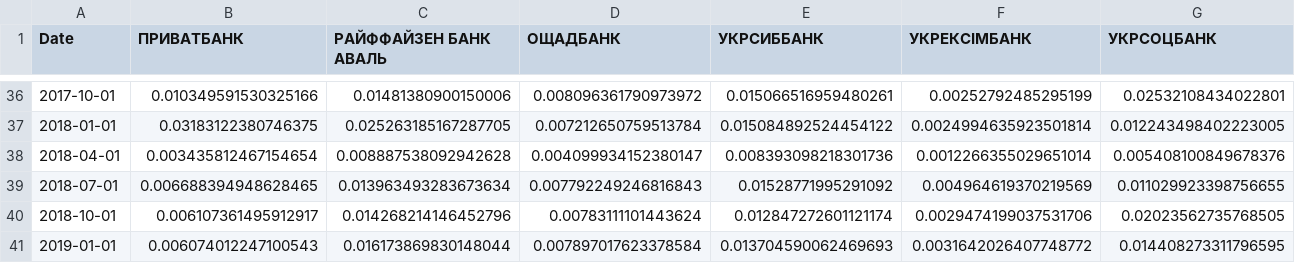
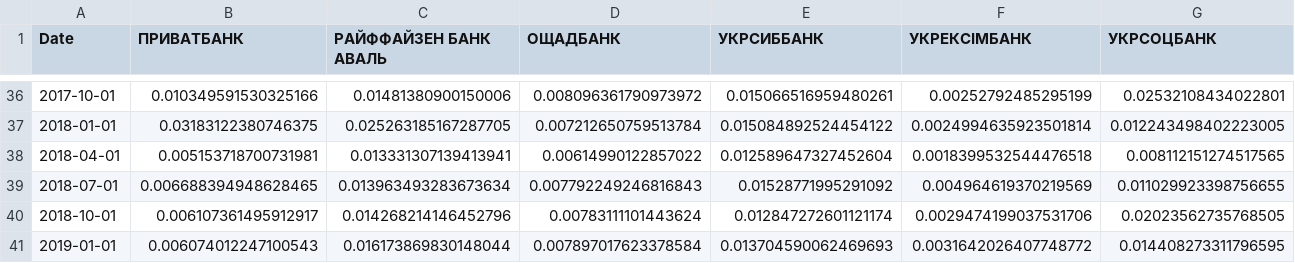
Before and after one commit to Lkupybida/MonetaryPolicyEffectOnNetInterestMargins, a CSV file: data/relative/admin_expenses_to_total_assets.csv, drawn as a sheet; only a part is shown, gaps mark what is left out; removed rows and columns are numbered as before the commit, all else as after; rows hold the shown columns only; the diff names each change by its address in the sheet, - before the commit and + after, or states it on an @@ line.

```diff
--- a/data/relative/admin_expenses_to_total_assets.csv
+++ b/data/relative/admin_expenses_to_total_assets.csv
-row 38: 2018-04-01 | 0.003435812467154654 | 0.008887538092942628 | 0.004099934152380147 | 0.008393098218301736 | 0.0012266355029651014 | 0.005408100849678376
+row 38: 2018-04-01 | 0.005153718700731981 | 0.013331307139413941 | 0.00614990122857022 | 0.012589647327452604 | 0.0018399532544476518 | 0.008112151274517565
```
Also changed, not shown: data/extracted/complete/admin_expenses.csv, data/extracted/complete/net_commision_income.csv, 37 other files.
